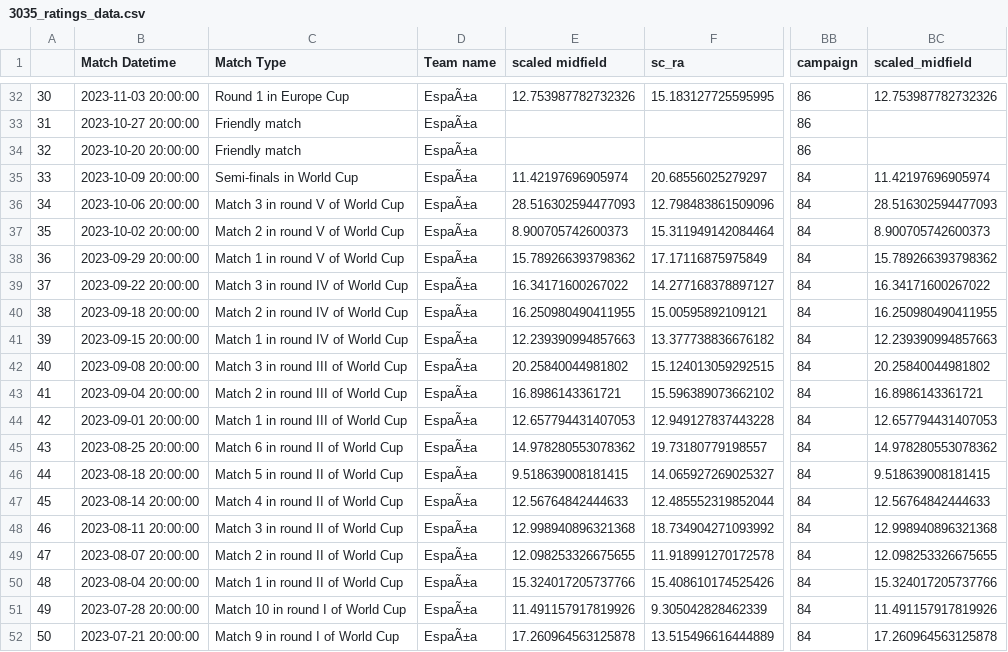
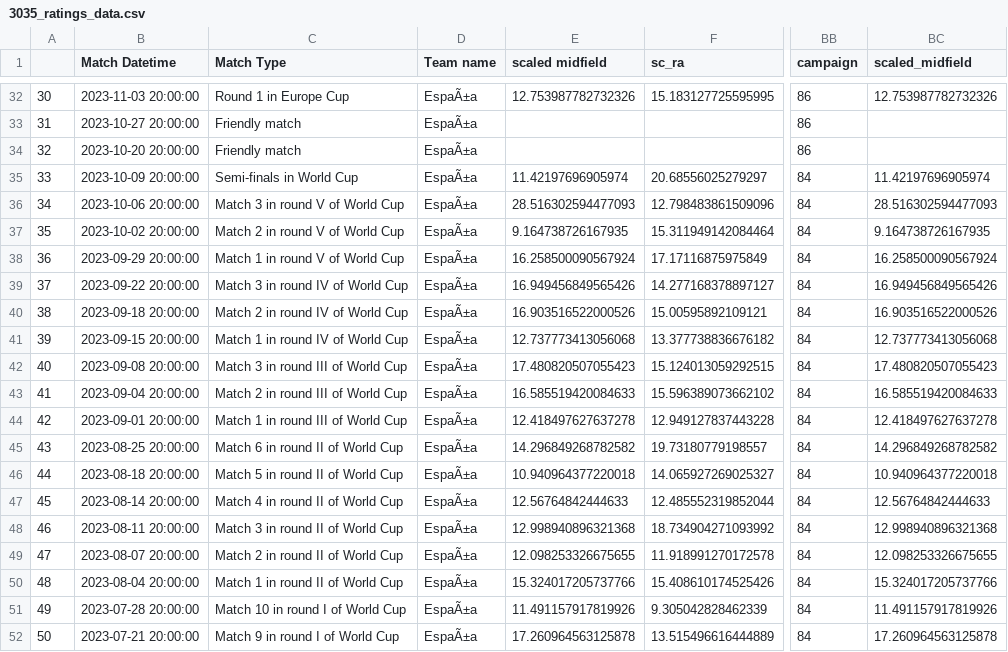
Before and after one commit to morgothsvoidpointer/kcirttah, a CSV file: 3035_ratings_data.csv, drawn as a sheet; only a part is shown, gaps mark what is left out; the diff names each change by its address in the sheet, - before the commit and + after, or states it on an @@ line.

Commit message:
committing files

```diff
--- a/3035_ratings_data.csv
+++ b/3035_ratings_data.csv
-E37 (scaled midfield): 8.900705742600373
+E37 (scaled midfield): 9.164738726167935
-BC37 (scaled_midfield): 8.900705742600373
+BC37 (scaled_midfield): 9.164738726167935
-E38 (scaled midfield): 15.789266393798362
+E38 (scaled midfield): 16.258500090567924
-BC38 (scaled_midfield): 15.789266393798362
+BC38 (scaled_midfield): 16.258500090567924
-E39 (scaled midfield): 16.34171600267022
+E39 (scaled midfield): 16.949456849565426
-BC39 (scaled_midfield): 16.34171600267022
+BC39 (scaled_midfield): 16.949456849565426
-E40 (scaled midfield): 16.250980490411955
+E40 (scaled midfield): 16.903516522000526
-BC40 (scaled_midfield): 16.250980490411955
+BC40 (scaled_midfield): 16.903516522000526
-E41 (scaled midfield): 12.239390994857663
+E41 (scaled midfield): 12.737773413056068
-BC41 (scaled_midfield): 12.239390994857663
+BC41 (scaled_midfield): 12.737773413056068
-E42 (scaled midfield): 20.25840044981802
+E42 (scaled midfield): 17.480820507055423
-BC42 (scaled_midfield): 20.25840044981802
+BC42 (scaled_midfield): 17.480820507055423
-E43 (scaled midfield): 16.8986143361721
+E43 (scaled midfield): 16.585519420084633
-BC43 (scaled_midfield): 16.8986143361721
+BC43 (scaled_midfield): 16.585519420084633
-E44 (scaled midfield): 12.657794431407053
+E44 (scaled midfield): 12.418497627637278
-BC44 (scaled_midfield): 12.657794431407053
+BC44 (scaled_midfield): 12.418497627637278
-E45 (scaled midfield): 14.978280553078362
+E45 (scaled midfield): 14.296849268782582
-BC45 (scaled_midfield): 14.978280553078362
+BC45 (scaled_midfield): 14.296849268782582
-E46 (scaled midfield): 9.518639008181415
+E46 (scaled midfield): 10.940964377220018
-BC46 (scaled_midfield): 9.518639008181415
+BC46 (scaled_midfield): 10.940964377220018
```
